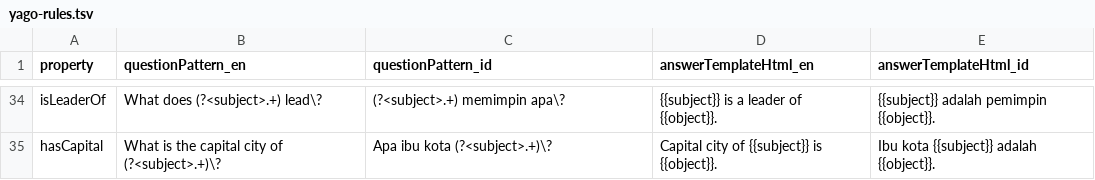
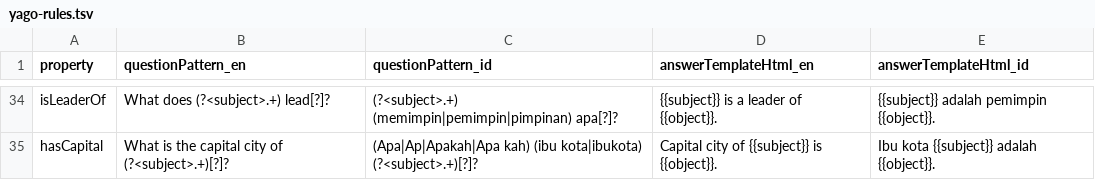
Before and after one commit to lumenrobot/lumen-kb, a TSV file: cli/src/main/resources/id/ac/itb/ee/lskk/lumen/yago/yago-rules.tsv, drawn as a sheet; only a part is shown, gaps mark what is left out; the diff covers the shown part only.

```diff
--- a/cli/src/main/resources/id/ac/itb/ee/lskk/lumen/yago/yago-rules.tsv
+++ b/cli/src/main/resources/id/ac/itb/ee/lskk/lumen/yago/yago-rules.tsv
@@ -34,2 +34,2 @@
-"isLeaderOf"	"What does (?<subject>.+) lead\?"	"(?<subject>.+) memimpin apa\?"	"{{subject}} is a leader of {{object}}."	"{{subject}} adalah pemimpin {{object}}."
-"hasCapital"	"What is the capital city of (?<subject>.+)\?"	"Apa ibu kota (?<subject>.+)\?"	"Capital city of {{subject}} is {{object}}."	"Ibu kota {{subject}} adalah {{object}}."
+"isLeaderOf"	"What does (?<subject>.+) lead[?]?"	"(?<subject>.+) (memimpin|pemimpin|pimpinan) apa[?]?"	"{{subject}} is a leader of {{object}}."	"{{subject}} adalah pemimpin {{object}}."
+"hasCapital"	"What is the capital city of (?<subject>.+)[?]?"	"(Apa|Ap|Apakah|Apa kah) (ibu kota|ibukota) (?<subject>.+)[?]?"	"Capital city of {{subject}} is {{object}}."	"Ibu kota {{subject}} adalah {{object}}."
```
Also changed, not shown: 64 edited cells elsewhere in this file, 3 other files.
